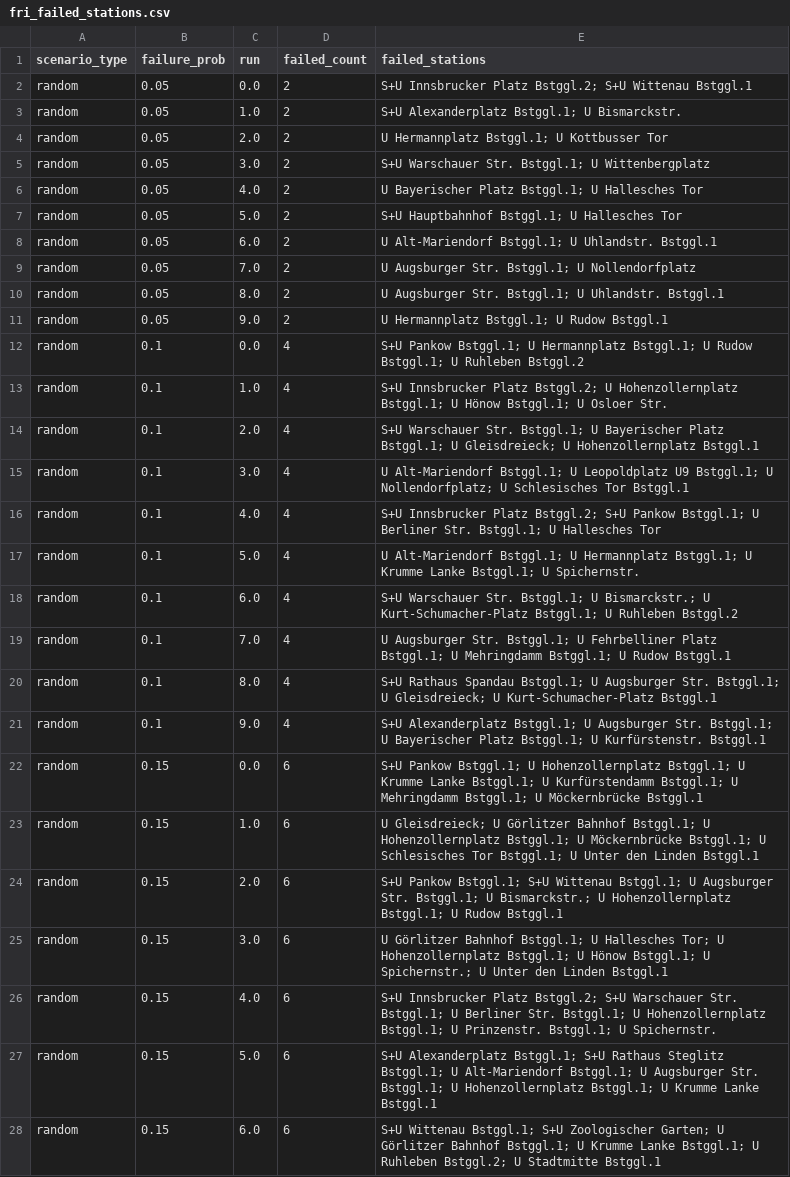
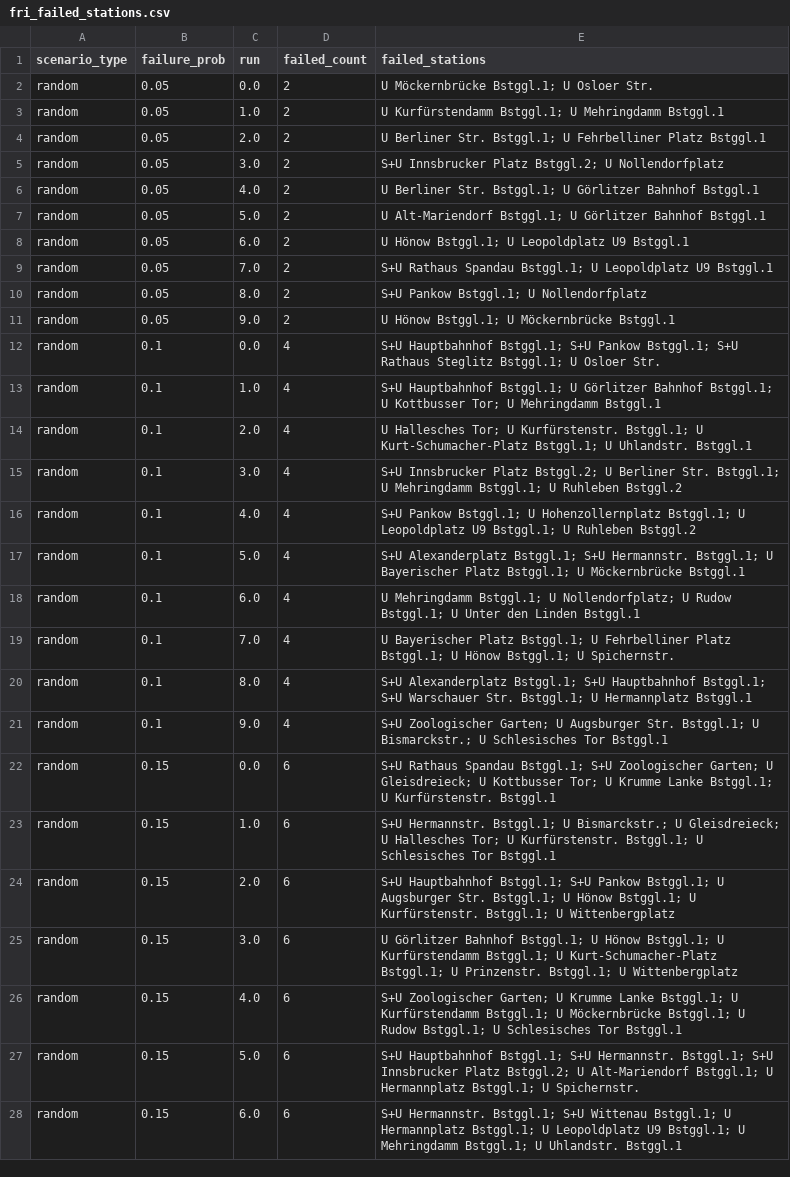
Before and after one commit to prashiddhath/Transit-Analysis, a CSV file: outputs/berlin/fri_failed_stations.csv, drawn as a sheet; only a part is shown; the diff covers the shown part only; the diff names each change by its address in the sheet, - before the commit and + after, or states it on an @@ line.

```diff
--- a/outputs/berlin/fri_failed_stations.csv
+++ b/outputs/berlin/fri_failed_stations.csv
-E2 (failed_stations): S+U Innsbrucker Platz Bstggl.2; S+U Wittenau Bstggl.1
+E2 (failed_stations): U Möckernbrücke Bstggl.1; U Osloer Str.
-E3 (failed_stations): S+U Alexanderplatz Bstggl.1; U Bismarckstr.
+E3 (failed_stations): U Kurfürstendamm Bstggl.1; U Mehringdamm Bstggl.1
-E4 (failed_stations): U Hermannplatz Bstggl.1; U Kottbusser Tor
+E4 (failed_stations): U Berliner Str. Bstggl.1; U Fehrbelliner Platz Bstggl.1
-E5 (failed_stations): S+U Warschauer Str. Bstggl.1; U Wittenbergplatz
+E5 (failed_stations): S+U Innsbrucker Platz Bstggl.2; U Nollendorfplatz
-E6 (failed_stations): U Bayerischer Platz Bstggl.1; U Hallesches Tor
+E6 (failed_stations): U Berliner Str. Bstggl.1; U Görlitzer Bahnhof Bstggl.1
-E7 (failed_stations): S+U Hauptbahnhof Bstggl.1; U Hallesches Tor
+E7 (failed_stations): U Alt-Mariendorf Bstggl.1; U Görlitzer Bahnhof Bstggl.1
-E8 (failed_stations): U Alt-Mariendorf Bstggl.1; U Uhlandstr. Bstggl.1
+E8 (failed_stations): U Hönow Bstggl.1; U Leopoldplatz U9 Bstggl.1
-E9 (failed_stations): U Augsburger Str. Bstggl.1; U Nollendorfplatz
+E9 (failed_stations): S+U Rathaus Spandau Bstggl.1; U Leopoldplatz U9 Bstggl.1
-E10 (failed_stations): U Augsburger Str. Bstggl.1; U Uhlandstr. Bstggl.1
+E10 (failed_stations): S+U Pankow Bstggl.1; U Nollendorfplatz
-E11 (failed_stations): U Hermannplatz Bstggl.1; U Rudow Bstggl.1
+E11 (failed_stations): U Hönow Bstggl.1; U Möckernbrücke Bstggl.1
-E12 (failed_stations): S+U Pankow Bstggl.1; U Hermannplatz Bstggl.1; U Rudow Bstggl.1; U Ruhleben Bstggl.2
+E12 (failed_stations): S+U Hauptbahnhof Bstggl.1; S+U Pankow Bstggl.1; S+U Rathaus Steglitz Bstggl.1; U Osloer Str.
-E13 (failed_stations): S+U Innsbrucker Platz Bstggl.2; U Hohenzollernplatz Bstggl.1; U Hönow Bstggl.1; U Osloer Str.
+E13 (failed_stations): S+U Hauptbahnhof Bstggl.1; U Görlitzer Bahnhof Bstggl.1; U Kottbusser Tor; U Mehringdamm Bstggl.1
-E14 (failed_stations): S+U Warschauer Str. Bstggl.1; U Bayerischer Platz Bstggl.1; U Gleisdreieck; U Hohenzollernplatz Bstggl.1
+E14 (failed_stations): U Hallesches Tor; U Kurfürstenstr. Bstggl.1; U Kurt-Schumacher-Platz Bstggl.1; U Uhlandstr. Bstggl.1
-E15 (failed_stations): U Alt-Mariendorf Bstggl.1; U Leopoldplatz U9 Bstggl.1; U Nollendorfplatz; U Schlesisches Tor Bstggl.1
+E15 (failed_stations): S+U Innsbrucker Platz Bstggl.2; U Berliner Str. Bstggl.1; U Mehringdamm Bstggl.1; U Ruhleben Bstggl.2
-E16 (failed_stations): S+U Innsbrucker Platz Bstggl.2; S+U Pankow Bstggl.1; U Berliner Str. Bstggl.1; U Hallesches Tor
+E16 (failed_stations): S+U Pankow Bstggl.1; U Hohenzollernplatz Bstggl.1; U Leopoldplatz U9 Bstggl.1; U Ruhleben Bstggl.2
-E17 (failed_stations): U Alt-Mariendorf Bstggl.1; U Hermannplatz Bstggl.1; U Krumme Lanke Bstggl.1; U Spichernstr.
+E17 (failed_stations): S+U Alexanderplatz Bstggl.1; S+U Hermannstr. Bstggl.1; U Bayerischer Platz Bstggl.1; U Möckernbrücke Bstggl.1
-E18 (failed_stations): S+U Warschauer Str. Bstggl.1; U Bismarckstr.; U Kurt-Schumacher-Platz Bstggl.1; U Ruhleben Bstggl.2
+E18 (failed_stations): U Mehringdamm Bstggl.1; U Nollendorfplatz; U Rudow Bstggl.1; U Unter den Linden Bstggl.1
-E19 (failed_stations): U Augsburger Str. Bstggl.1; U Fehrbelliner Platz Bstggl.1; U Mehringdamm Bstggl.1; U Rudow Bstggl.1
+E19 (failed_stations): U Bayerischer Platz Bstggl.1; U Fehrbelliner Platz Bstggl.1; U Hönow Bstggl.1; U Spichernstr.
-E20 (failed_stations): S+U Rathaus Spandau Bstggl.1; U Augsburger Str. Bstggl.1; U Gleisdreieck; U Kurt-Schumacher-Platz Bstggl.1
+E20 (failed_stations): S+U Alexanderplatz Bstggl.1; S+U Hauptbahnhof Bstggl.1; S+U Warschauer Str. Bstggl.1; U Hermannplatz Bstggl.1
-E21 (failed_stations): S+U Alexanderplatz Bstggl.1; U Augsburger Str. Bstggl.1; U Bayerischer Platz Bstggl.1; U Kurfürstenstr. Bstggl.1
+E21 (failed_stations): S+U Zoologischer Garten; U Augsburger Str. Bstggl.1; U Bismarckstr.; U Schlesisches Tor Bstggl.1
-E22 (failed_stations): S+U Pankow Bstggl.1; U Hohenzollernplatz Bstggl.1; U Krumme Lanke Bstggl.1; U Kurfürstendamm Bstggl.1; U Mehringdamm Bstggl.1; U Möckernbrücke Bstggl.1
+E22 (failed_stations): S+U Rathaus Spandau Bstggl.1; S+U Zoologischer Garten; U Gleisdreieck; U Kottbusser Tor; U Krumme Lanke Bstggl.1; U Kurfürstenstr. Bstggl.1
-E23 (failed_stations): U Gleisdreieck; U Görlitzer Bahnhof Bstggl.1; U Hohenzollernplatz Bstggl.1; U Möckernbrücke Bstggl.1; U Schlesisches Tor Bstggl.1; U Unter den Linden Bstggl.1
+E23 (failed_stations): S+U Hermannstr. Bstggl.1; U Bismarckstr.; U Gleisdreieck; U Hallesches Tor; U Kurfürstenstr. Bstggl.1; U Schlesisches Tor Bstggl.1
-E24 (failed_stations): S+U Pankow Bstggl.1; S+U Wittenau Bstggl.1; U Augsburger Str. Bstggl.1; U Bismarckstr.; U Hohenzollernplatz Bstggl.1; U Rudow Bstggl.1
+E24 (failed_stations): S+U Hauptbahnhof Bstggl.1; S+U Pankow Bstggl.1; U Augsburger Str. Bstggl.1; U Hönow Bstggl.1; U Kurfürstenstr. Bstggl.1; U Wittenbergplatz
-E25 (failed_stations): …Bstggl.1; U Hallesches Tor; U Hohenzollernplatz Bstggl.1; U Hönow Bstggl.1; U Spichernstr.; U Unter den Linden Bstggl.1
+E25 (failed_stations): …Bstggl.1; U Hönow Bstggl.1; U Kurfürstendamm Bstggl.1; U Kurt-Schumacher-Platz Bstggl.1; U Prinzenstr. Bstggl.1; U Wittenbergplatz
-E26 (failed_stations): S+U Innsbrucker Platz Bstggl.2; S+U Warschauer Str. Bstggl.1; U Berliner Str. Bstggl.1; U Hohenzollernplatz Bstggl.1; U Prinzenstr. Bstggl.1; U Spichernstr.
+E26 (failed_stations): S+U Zoologischer Garten; U Krumme Lanke Bstggl.1; U Kurfürstendamm Bstggl.1; U Möckernbrücke Bstggl.1; U Rudow Bstggl.1; U Schlesisches Tor Bstggl.1
-E27 (failed_stations): S+U Alexanderplatz Bstggl.1; S+U Rathaus Steglitz Bstggl.1; U Alt-Mariendorf Bstggl.1; U Augsburger Str. Bstggl.1; U Hohenzollernplatz Bstggl.1; U Krumme Lanke Bstggl.1
+E27 (failed_stations): S+U Hauptbahnhof Bstggl.1; S+U Hermannstr. Bstggl.1; S+U Innsbrucker Platz Bstggl.2; U Alt-Mariendorf Bstggl.1; U Hermannplatz Bstggl.1; U Spichernstr.
-E28 (failed_stations): S+U Wittenau Bstggl.1; S+U Zoologischer Garten; U Görlitzer Bahnhof Bstggl.1; U Krumme Lanke Bstggl.1; U Ruhleben Bstggl.2; U Stadtmitte Bstggl.1
+E28 (failed_stations): S+U Hermannstr. Bstggl.1; S+U Wittenau Bstggl.1; U Hermannplatz Bstggl.1; U Leopoldplatz U9 Bstggl.1; U Mehringdamm Bstggl.1; U Uhlandstr. Bstggl.1
```
Also changed, not shown: 13 edited cells elsewhere in this file, outputs/berlin/sme_results.csv, outputs/singapore/sme_results.csv, 50 other files.
